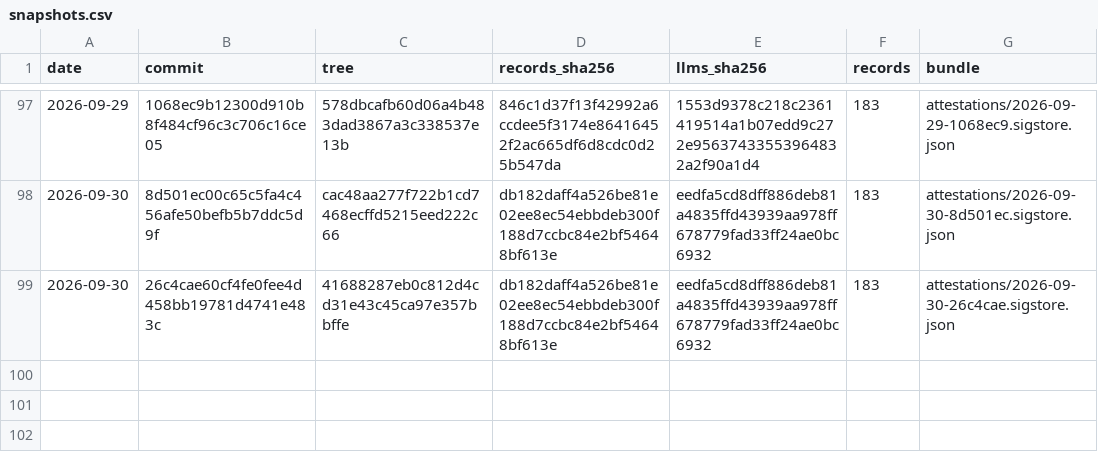
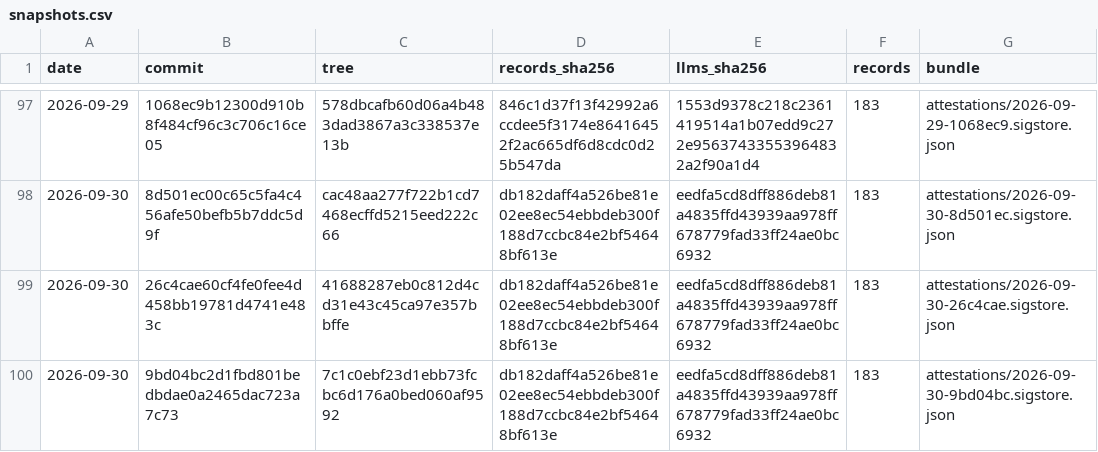
Before and after one commit to pierandpoint/record, a CSV file: snapshots.csv, drawn as a sheet; only a part is shown, gaps mark what is left out.

```diff
--- a/snapshots.csv
+++ b/snapshots.csv
@@ -99 +99,2 @@ date,commit,tree,records_sha256,llms_sha256,records,bundle
 2026-09-30,26c4cae60cf4fe0fee4d458bb19781d4741e483c,41688287eb0c812d4cd31e43c45ca97e357bbffe,db182daff4a526be81e02ee8ec54ebbdeb300f188d7ccbc84e2bf54648bf613e,eedfa5cd8dff886deb81a4835ffd43939aa978ff678779fad33ff24ae0bc6932,183,attestations/2026-09-30-26c4cae.sigstore.json
+2026-09-30,9bd04bc2d1fbd801bedbdae0a2465dac723a7c73,7c1c0ebf23d1ebb73fcbc6d176a0bed060af9592,db182daff4a526be81e02ee8ec54ebbdeb300f188d7ccbc84e2bf54648bf613e,eedfa5cd8dff886deb81a4835ffd43939aa978ff678779fad33ff24ae0bc6932,183,attestations/2026-09-30-9bd04bc.sigstore.json
```
Also changed, not shown: 2 other files.
